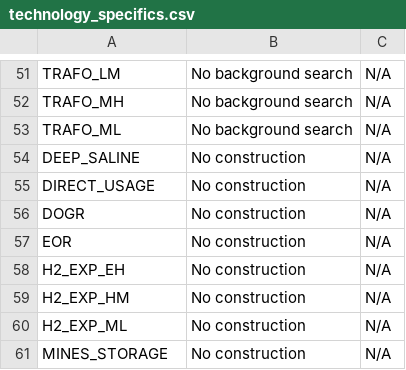
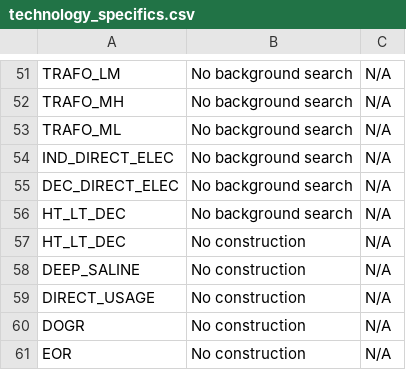
Before and after one commit to matthieu-str/mescal, a CSV file: dev/energyscope_data/technology_specifics.csv, drawn as a sheet; only a part is shown, gaps mark what is left out; the shorter side is filled out with more unchanged rows.

```diff
--- a/dev/energyscope_data/technology_specifics.csv
+++ b/dev/energyscope_data/technology_specifics.csv
@@ -53,2 +53,6 @@ TRAFO_MH,No background search,N/A
 TRAFO_ML,No background search,N/A
+IND_DIRECT_ELEC,No background search,N/A
+DEC_DIRECT_ELEC,No background search,N/A
+HT_LT_DEC,No background search,N/A
+HT_LT_DEC,No construction,N/A
 DEEP_SALINE,No construction,N/A
```
Also changed, not shown: dev/energyscope_data/mapping.csv, dev/energyscope_data/mapping_linked.csv, 1 other file.
